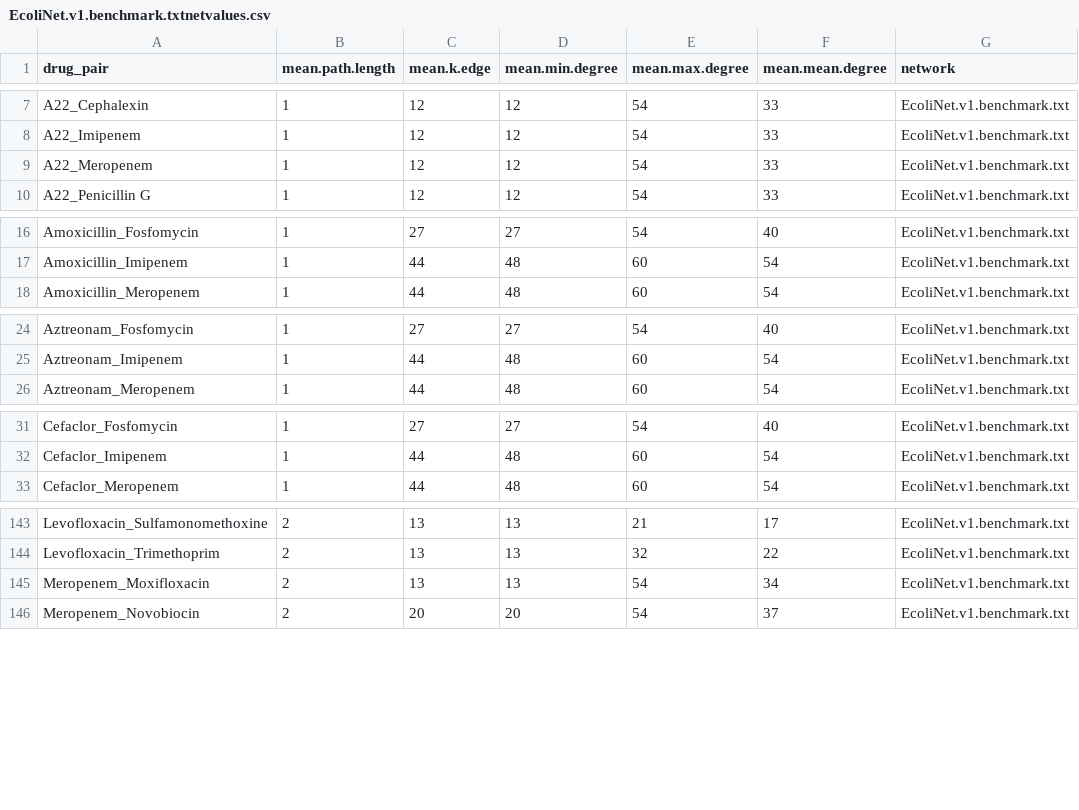
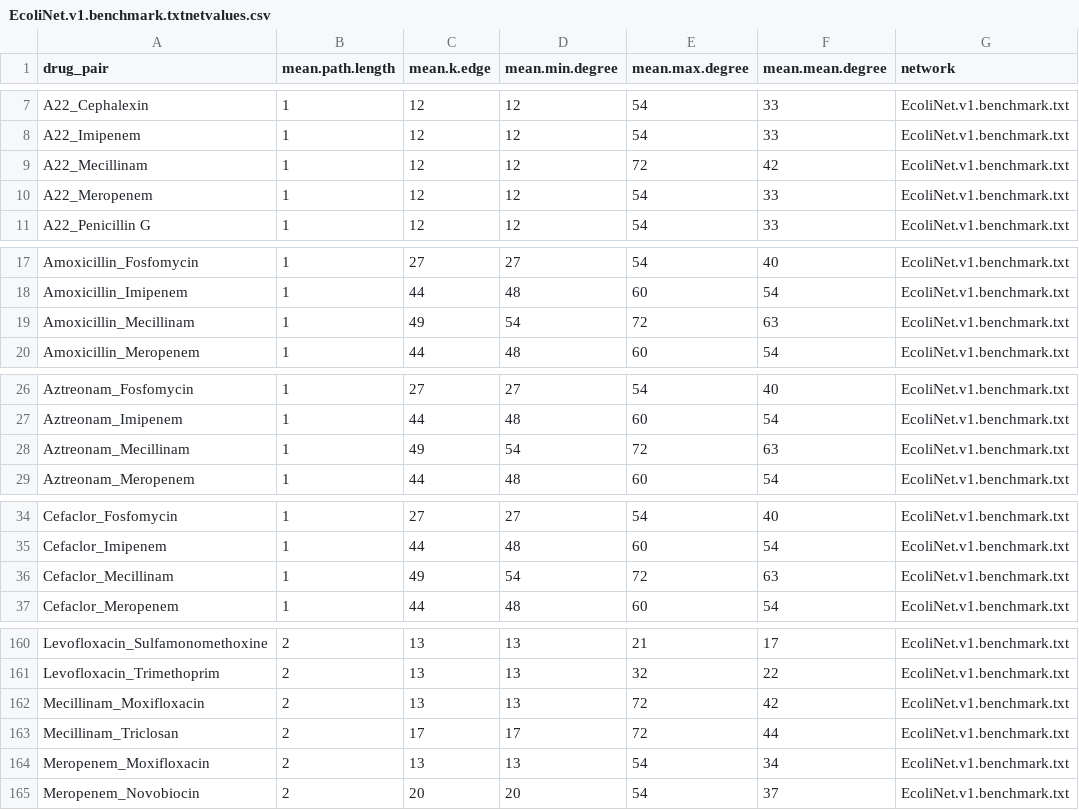
Before and after one commit to Alexggo/ch1-netbio, a CSV file: data/5.Targets_NetworkDistance/EcoliNet.v1.benchmark.txtnetvalues.csv, drawn as a sheet; only a part is shown, gaps mark what is left out; the diff covers the shown part only.

```diff
--- a/data/5.Targets_NetworkDistance/EcoliNet.v1.benchmark.txtnetvalues.csv
+++ b/data/5.Targets_NetworkDistance/EcoliNet.v1.benchmark.txtnetvalues.csv
@@ -8,2 +8,3 @@
 "A22_Imipenem",1,12,12,54,33,"EcoliNet.v1.benchmark.txt"
+"A22_Mecillinam",1,12,12,72,42,"EcoliNet.v1.benchmark.txt"
 "A22_Meropenem",1,12,12,54,33,"EcoliNet.v1.benchmark.txt"
@@ -17,2 +18,3 @@
 "Amoxicillin_Imipenem",1,44,48,60,54,"EcoliNet.v1.benchmark.txt"
+"Amoxicillin_Mecillinam",1,49,54,72,63,"EcoliNet.v1.benchmark.txt"
 "Amoxicillin_Meropenem",1,44,48,60,54,"EcoliNet.v1.benchmark.txt"
@@ -25,2 +27,3 @@
 "Aztreonam_Imipenem",1,44,48,60,54,"EcoliNet.v1.benchmark.txt"
+"Aztreonam_Mecillinam",1,49,54,72,63,"EcoliNet.v1.benchmark.txt"
 "Aztreonam_Meropenem",1,44,48,60,54,"EcoliNet.v1.benchmark.txt"
@@ -32,2 +35,3 @@
 "Cefaclor_Imipenem",1,44,48,60,54,"EcoliNet.v1.benchmark.txt"
+"Cefaclor_Mecillinam",1,49,54,72,63,"EcoliNet.v1.benchmark.txt"
 "Cefaclor_Meropenem",1,44,48,60,54,"EcoliNet.v1.benchmark.txt"
@@ -144,2 +161,4 @@
 "Levofloxacin_Trimethoprim",2,13,13,32,22,"EcoliNet.v1.benchmark.txt"
+"Mecillinam_Moxifloxacin",2,13,13,72,42,"EcoliNet.v1.benchmark.txt"
+"Mecillinam_Triclosan",2,17,17,72,44,"EcoliNet.v1.benchmark.txt"
 "Meropenem_Moxifloxacin",2,13,13,54,34,"EcoliNet.v1.benchmark.txt"
```
Also changed, not shown: 17 added rows and 12 edited cells elsewhere in this file, data/5.Targets_NetworkDistance/CX.INT.EcoliNet.v1.4039gene.67494link.txtnetvalues.csv, data/5.Targets_NetworkDistance/GN.INT.EcoliNet.3568gene.23439link.txtnetvalues.csv, 34 other files.
